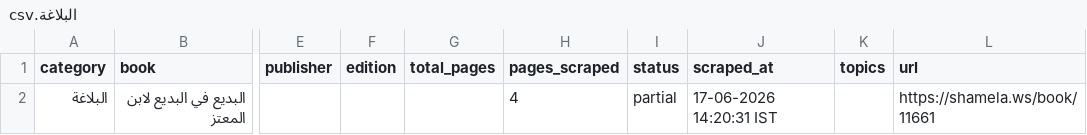
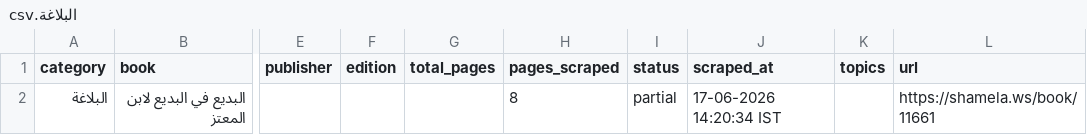
Before and after one commit to farhan281/al-qalam-project, a CSV file: shamela_output/البلاغة/البلاغة.csv, drawn as a sheet; only a part is shown, gaps mark what is left out; the diff names each change by its address in the sheet, - before the commit and + after, or states it on an @@ line.

```diff
--- a/shamela_output/البلاغة/البلاغة.csv
+++ b/shamela_output/البلاغة/البلاغة.csv
-H2 (pages_scraped): 4
+H2 (pages_scraped): 8
-J2 (scraped_at): 17-06-2026 14:20:31 IST
+J2 (scraped_at): 17-06-2026 14:20:34 IST
```
Also changed, not shown: shamela_output/reports/report.csv, shamela_output/reports/الغريب_والمعاجم.csv, 10 other files.
